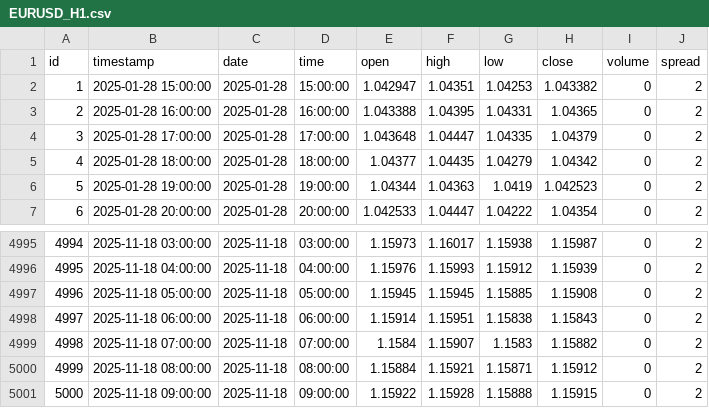
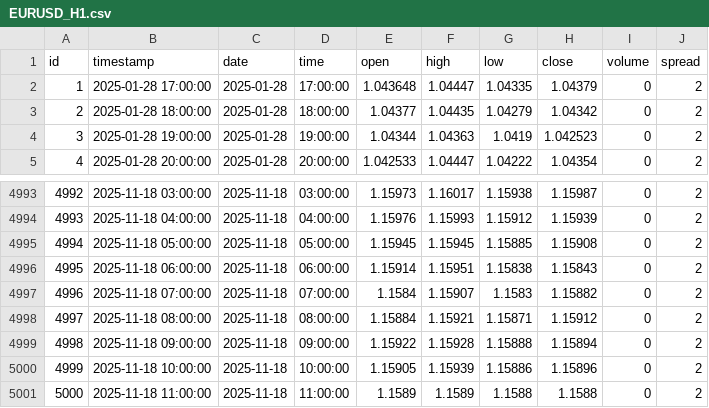
Before and after one commit to codejoncode/congenial-fortnight, a CSV file: data/EURUSD_H1.csv, drawn as a sheet; only a part is shown, gaps mark what is left out; removed rows and columns are numbered as before the commit, all else as after; the diff names each change by its address in the sheet, - before the commit and + after, or states it on an @@ line.

```diff
--- a/data/EURUSD_H1.csv
+++ b/data/EURUSD_H1.csv
-row 2: 1 | 2025-01-28 15:00:00 | 2025-01-28 | 15:00:00 | 1.042947 | 1.04351 | 1.04253 | 1.043382 | 0 | 2
-row 3: 2 | 2025-01-28 16:00:00 | 2025-01-28 | 16:00:00 | 1.043388 | 1.04395 | 1.04331 | 1.04365 | 0 | 2
@@ column A (id) renumbered between rows 2 and 4999 @@
-H4999 (close): 1.15915
+H4999 (close): 1.15894
+row 5000: 4999 | 2025-11-18 10:00:00 | 2025-11-18 | 10:00:00 | 1.15905 | 1.15939 | 1.15886 | 1.15896 | 0 | 2
+row 5001: 5000 | 2025-11-18 11:00:00 | 2025-11-18 | 11:00:00 | 1.1589 | 1.1589 | 1.1588 | 1.1588 | 0 | 2
```
Also changed, not shown: data/EURUSD_Daily.csv, data/EURUSD_H4.csv, 20 other files.
